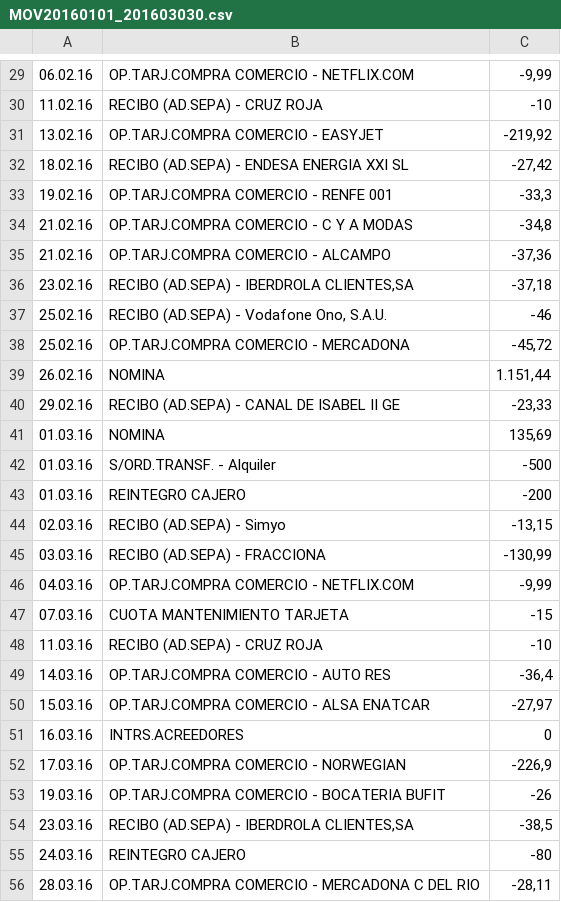
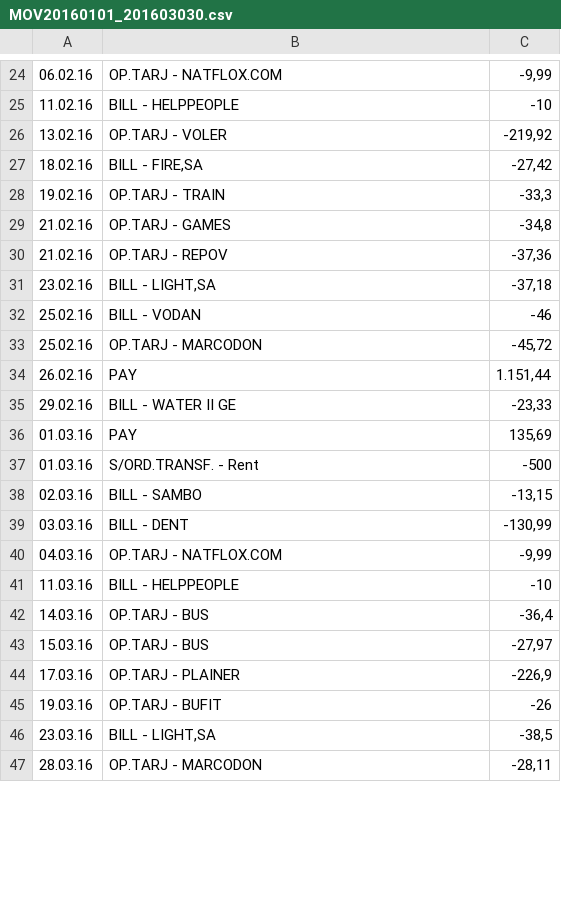
Before and after one commit to anbegol/checkount, a CSV file: main/resources/movements/MOV20160101_201603030.csv, drawn as a sheet; only a part is shown, gaps mark what is left out; the diff covers the shown part only.

```diff
--- a/main/resources/movements/MOV20160101_201603030.csv
+++ b/main/resources/movements/MOV20160101_201603030.csv
@@ -29,28 +24,24 @@
-06.02.16;OP.TARJ.COMPRA COMERCIO - NETFLIX.COM;-9,99
-11.02.16;RECIBO (AD.SEPA) -  CRUZ ROJA;-10
-13.02.16;OP.TARJ.COMPRA COMERCIO -  EASYJET;-219,92
-18.02.16;RECIBO (AD.SEPA) -  ENDESA ENERGIA XXI SL;-27,42
-19.02.16;OP.TARJ.COMPRA COMERCIO -  RENFE 001;-33,3
-21.02.16;OP.TARJ.COMPRA COMERCIO -  C Y A MODAS;-34,8
-21.02.16;OP.TARJ.COMPRA COMERCIO - ALCAMPO;-37,36
-23.02.16;RECIBO (AD.SEPA) -  IBERDROLA CLIENTES,SA;-37,18
-25.02.16;RECIBO (AD.SEPA) -  Vodafone Ono, S.A.U.;-46
-25.02.16;OP.TARJ.COMPRA COMERCIO - MERCADONA;-45,72
-26.02.16;NOMINA;1.151,44
-29.02.16;RECIBO (AD.SEPA) - CANAL DE ISABEL II GE;-23,33
-01.03.16;NOMINA;135,69
-01.03.16;S/ORD.TRANSF. - Alquiler;-500
-01.03.16;REINTEGRO CAJERO;-200
-02.03.16;RECIBO (AD.SEPA) -  Simyo;-13,15
-03.03.16;RECIBO (AD.SEPA) - FRACCIONA;-130,99
-04.03.16;OP.TARJ.COMPRA COMERCIO -  NETFLIX.COM;-9,99
-07.03.16;CUOTA MANTENIMIENTO TARJETA;-15
-11.03.16;RECIBO (AD.SEPA) - CRUZ ROJA;-10
-14.03.16;OP.TARJ.COMPRA COMERCIO -  AUTO RES;-36,4
-15.03.16;OP.TARJ.COMPRA COMERCIO -  ALSA ENATCAR;-27,97
-16.03.16;INTRS.ACREEDORES ;0
-17.03.16;OP.TARJ.COMPRA COMERCIO - NORWEGIAN;-226,9
-19.03.16;OP.TARJ.COMPRA COMERCIO - BOCATERIA BUFIT;-26
-23.03.16;RECIBO (AD.SEPA) -  IBERDROLA CLIENTES,SA;-38,5
-24.03.16;REINTEGRO CAJERO;-80
-28.03.16;OP.TARJ.COMPRA COMERCIO -  MERCADONA C DEL RIO;-28,11
+06.02.16;OP.TARJ - NATFLOX.COM;-9,99
+11.02.16;BILL - HELPPEOPLE;-10
+13.02.16;OP.TARJ - VOLER;-219,92
+18.02.16;BILL - FIRE,SA;-27,42
+19.02.16;OP.TARJ - TRAIN;-33,3
+21.02.16;OP.TARJ - GAMES;-34,8
+21.02.16;OP.TARJ - REPOV;-37,36
+23.02.16;BILL - LIGHT,SA;-37,18
+25.02.16;BILL - VODAN;-46
+25.02.16;OP.TARJ - MARCODON;-45,72
+26.02.16;PAY;1.151,44
+29.02.16;BILL - WATER II GE;-23,33
+01.03.16;PAY;135,69
+01.03.16;S/ORD.TRANSF. - Rent;-500
+02.03.16;BILL - SAMBO;-13,15
+03.03.16;BILL - DENT;-130,99
+04.03.16;OP.TARJ - NATFLOX.COM;-9,99
+11.03.16;BILL - HELPPEOPLE;-10
+14.03.16;OP.TARJ - BUS;-36,4
+15.03.16;OP.TARJ - BUS;-27,97
+17.03.16;OP.TARJ - PLAINER;-226,9
+19.03.16;OP.TARJ - BUFIT;-26
+23.03.16;BILL - LIGHT,SA;-38,5
+28.03.16;OP.TARJ - MARCODON;-28,11
```
Also changed, not shown: 5 removed rows and 25 edited cells elsewhere in this file, 4 other files.
